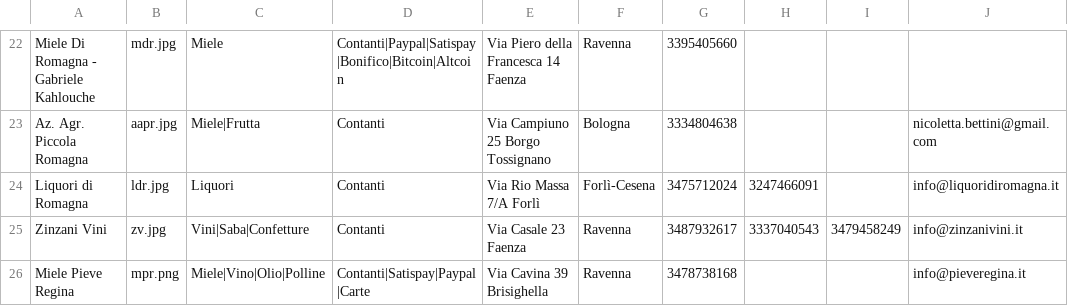
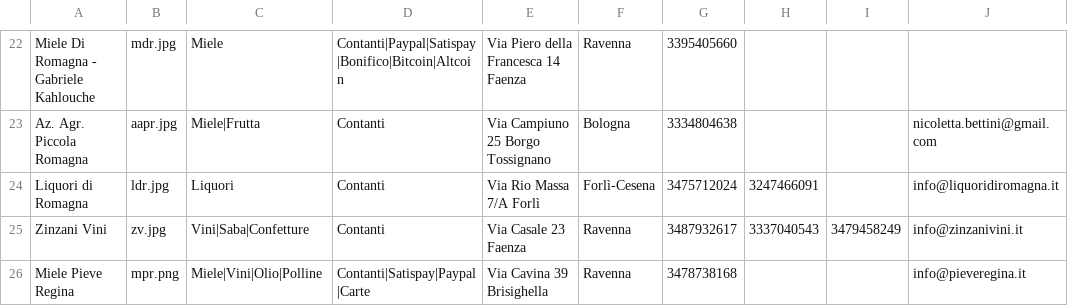
Before and after one commit to Rebus88/agromagna, a CSV file: comm.csv, drawn as a sheet; only a part is shown, gaps mark what is left out; the diff names each change by its address in the sheet, - before the commit and + after, or states it on an @@ line.

Commit message:
Update comm.csv

```diff
--- a/comm.csv
+++ b/comm.csv
-C26: Miele|Vino|Olio|Polline
+C26: Miele|Vini|Olio|Polline
```
